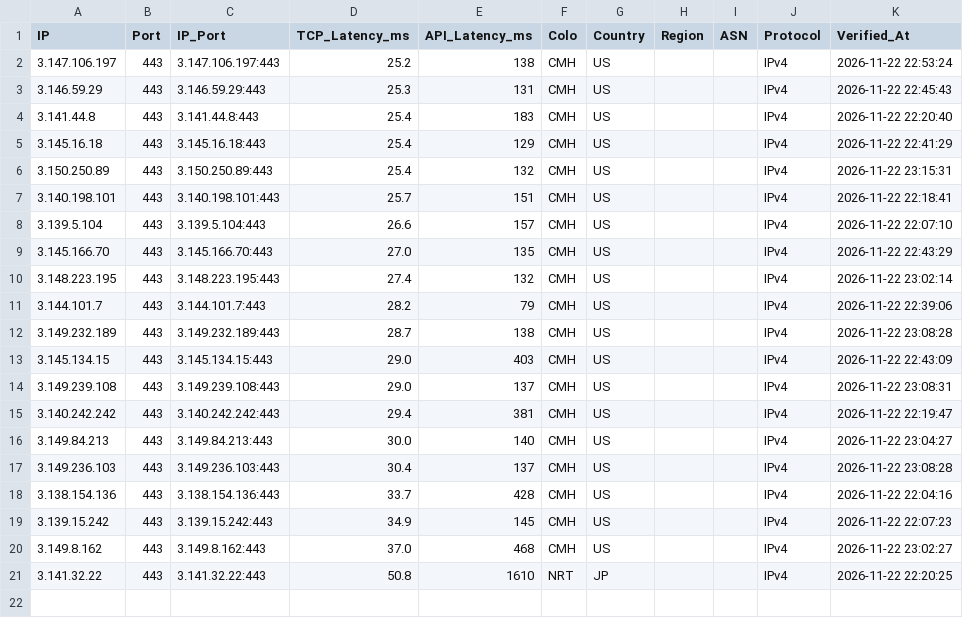
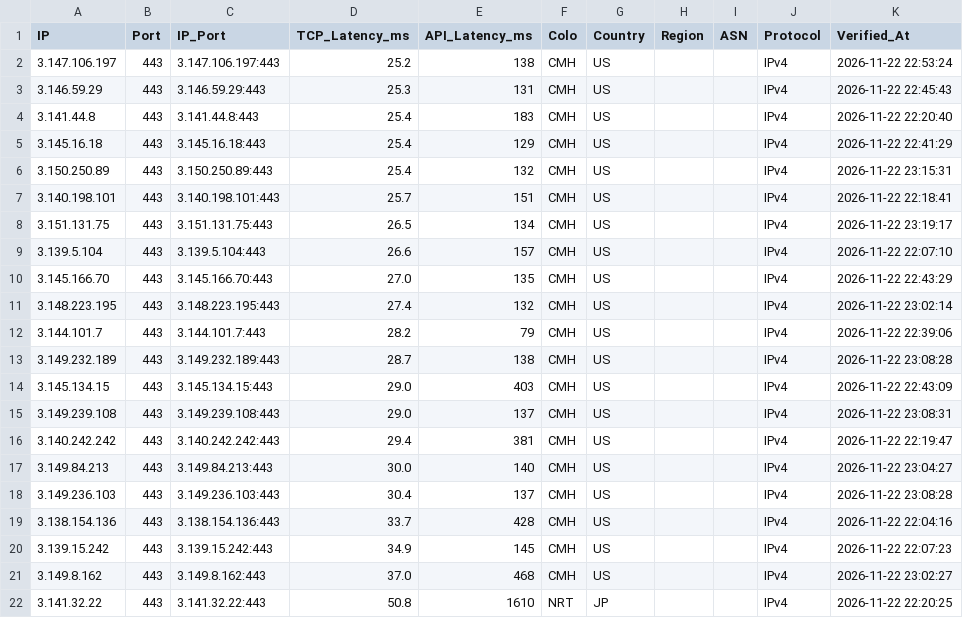
Before and after one commit to hjnzx01/ce-text-2, a CSV file: output/cf_verified.csv, drawn as a sheet.

```diff
--- a/output/cf_verified.csv
+++ b/output/cf_verified.csv
@@ -7,2 +7,3 @@ IP,Port,IP_Port,TCP_Latency_ms,API_Latency_ms,Colo,Country,Region,ASN,Protocol,V
 3.140.198.101,443,3.140.198.101:443,25.7,151,CMH,US,,,IPv4,2026-11-22 22:18:41
+3.151.131.75,443,3.151.131.75:443,26.5,134,CMH,US,,,IPv4,2026-11-22 23:19:17
 3.139.5.104,443,3.139.5.104:443,26.6,157,CMH,US,,,IPv4,2026-11-22 22:07:10
```
Also changed, not shown: 3 other files.
